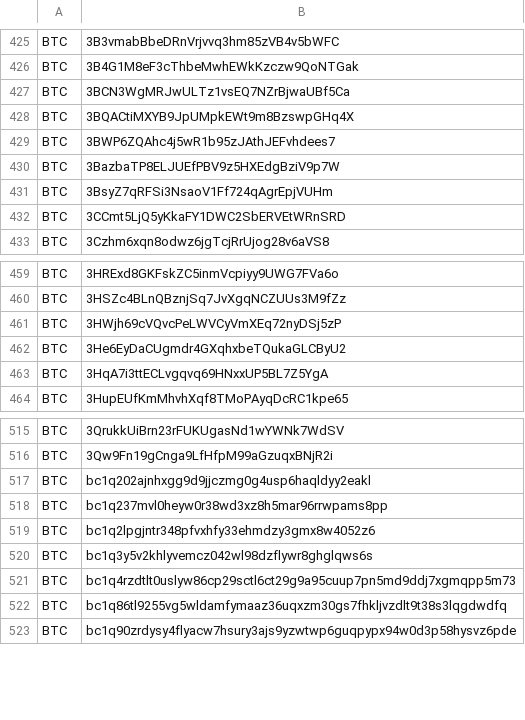
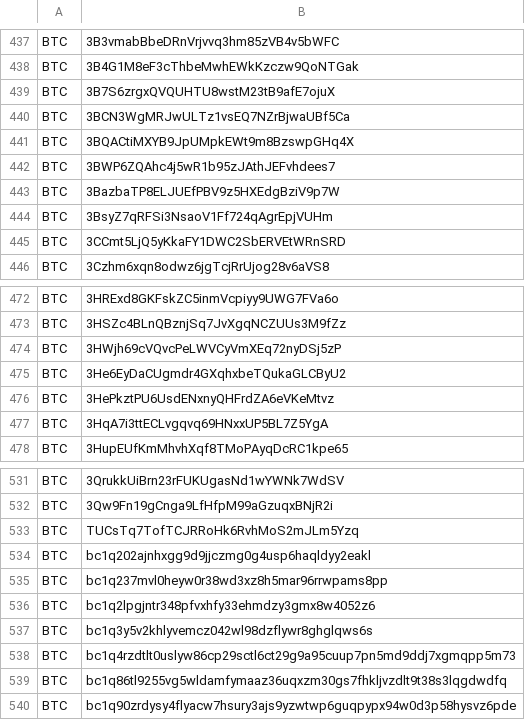
Before and after one commit to Louis0723/Cryptocurrency_Sanction_List, a CSV file: sdnlist.csv, drawn as a sheet; only a part is shown, gaps mark what is left out; the diff covers the shown part only; the diff names each change by its address in the sheet, - before the commit and + after, or states it on an @@ line.

```diff
--- a/sdnlist.csv
+++ b/sdnlist.csv
+row 439: BTC | 3B7S6zrgxQVQUHTU8wstM23tB9afE7ojuX
+row 476: BTC | 3HePkztPU6UsdENxnyQHFrdZA6eVKeMtvz
+row 533: BTC | TUCsTq7TofTCJRRoHk6RvhMoS2mJLm5Yzq
```
Also changed, not shown: 16 added rows elsewhere in this file, 1 other file.
